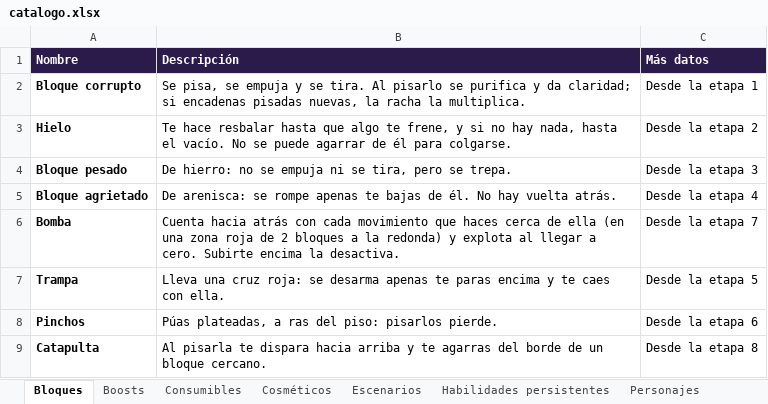
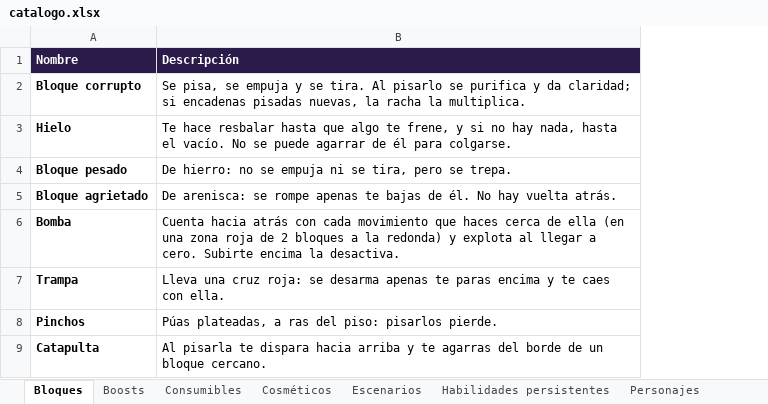
Before and after one commit to dante-sinesi/lucid-stakes, an Excel workbook: docs/catalogo.xlsx, sheet Bloques, drawn as a sheet; values as stored, in another font and other column widths than the file's, no borders; the diff names each change by its address in the sheet, - before the commit and + after, or states it on an @@ line.

Commit message:
Curva continua de dificultad en bits: 7 salas por torre, sin topes duros ni bloqueo de especiales (Mundo abierto solo sube su frecuencia)

```diff
--- a/docs/catalogo.xlsx (sheet Bloques)
+++ b/docs/catalogo.xlsx (sheet Bloques)
-column C (Más datos), rows 2-9: Desde la etapa 1 | Desde la etapa 2 | Desde la etapa 3 | Desde la etapa 4 | Desde la etapa 7 | Desde la etapa 5 | Desde la etapa 6 | Desde la etapa 8
```
Also changed, not shown: sheet Escenarios, 17 other files.
